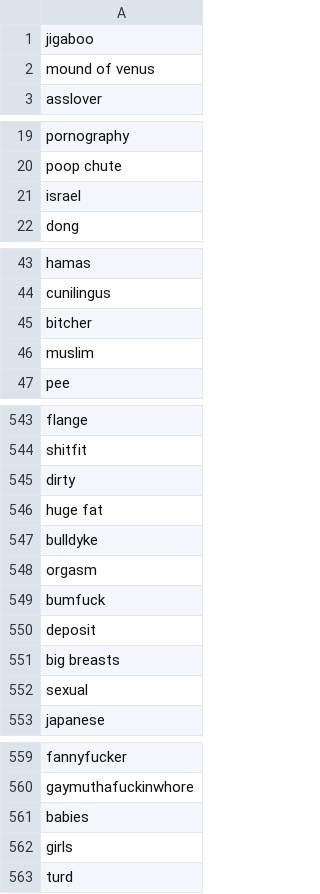
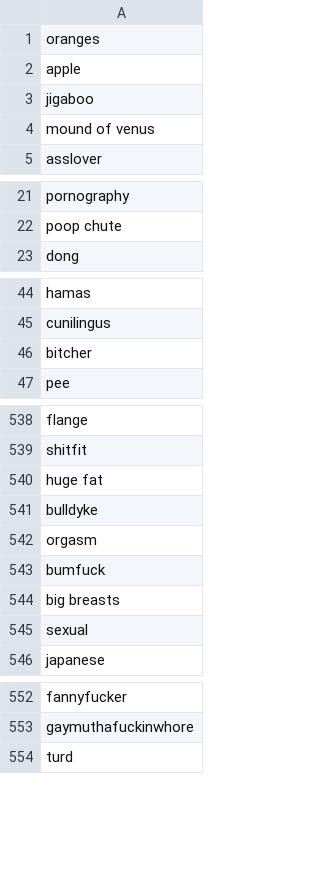
Before and after one commit to jackparsonss/good-guy-blahaj, a CSV file: src/bad-words.csv, drawn as a sheet; only a part is shown, gaps mark what is left out; the diff covers the shown part only.

Commit message:
Change up bad words

```diff
--- a/src/bad-words.csv
+++ b/src/bad-words.csv
@@ -1 +1,3 @@
+oranges
+apple
 jigaboo
@@ -20,3 +22,2 @@ pornography
 poop chute
-israel
 dong
@@ -45,3 +46,2 @@ cunilingus
 bitcher
-muslim
 pee
@@ -544,3 +539,2 @@ flange
 shitfit
-dirty
 huge fat
@@ -549,3 +543,2 @@ orgasm
 bumfuck
-deposit
 big breasts
@@ -560,4 +553,2 @@ fannyfucker
 gaymuthafuckinwhore
-babies
-girls
 turd
```
Also changed, not shown: 1 added row and 8 removed rows elsewhere in this file.
